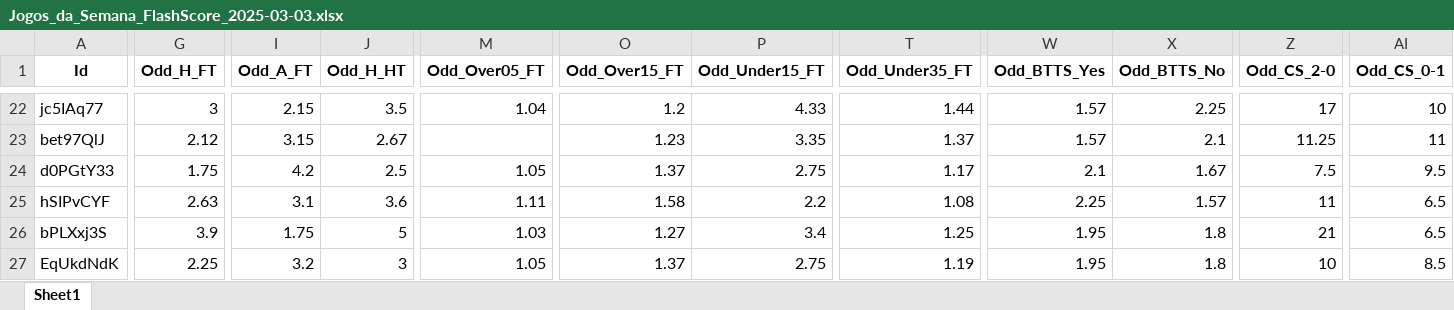
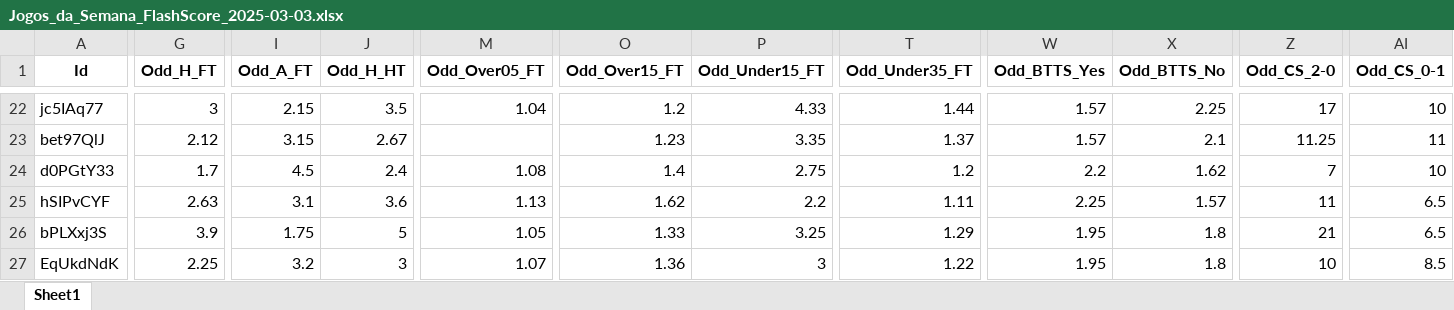
Before and after one commit to mtprado88/jogos_full, an Excel workbook: Jogos_da_Semana_FlashScore_2025-03-03.xlsx, sheet Sheet1, drawn as a sheet; only a part is shown, gaps mark what is left out; values as stored, in another font and other column widths than the file's, no borders; the diff covers the shown part only; the diff names each change by its address in the sheet, - before the commit and + after, or states it on an @@ line.

```diff
--- a/Jogos_da_Semana_FlashScore_2025-03-03.xlsx (sheet Sheet1)
+++ b/Jogos_da_Semana_FlashScore_2025-03-03.xlsx (sheet Sheet1)
-G24 (Odd_H_FT): 1.75
+G24 (Odd_H_FT): 1.7
-I24 (Odd_A_FT): 4.2
+I24 (Odd_A_FT): 4.5
-J24 (Odd_H_HT): 2.5
+J24 (Odd_H_HT): 2.4
-M24 (Odd_Over05_FT): 1.05
+M24 (Odd_Over05_FT): 1.08
-O24 (Odd_Over15_FT): 1.37
+O24 (Odd_Over15_FT): 1.4
-T24 (Odd_Under35_FT): 1.17
+T24 (Odd_Under35_FT): 1.2
-W24 (Odd_BTTS_Yes): 2.1
+W24 (Odd_BTTS_Yes): 2.2
-X24 (Odd_BTTS_No): 1.67
+X24 (Odd_BTTS_No): 1.62
-Z24 (Odd_CS_2-0): 7.5
+Z24 (Odd_CS_2-0): 7
-AI24 (Odd_CS_0-1): 9.5
+AI24 (Odd_CS_0-1): 10
-M25 (Odd_Over05_FT): 1.11
+M25 (Odd_Over05_FT): 1.13
-O25 (Odd_Over15_FT): 1.58
+O25 (Odd_Over15_FT): 1.62
-T25 (Odd_Under35_FT): 1.08
+T25 (Odd_Under35_FT): 1.11
-M26 (Odd_Over05_FT): 1.03
+M26 (Odd_Over05_FT): 1.05
-O26 (Odd_Over15_FT): 1.27
+O26 (Odd_Over15_FT): 1.33
-P26 (Odd_Under15_FT): 3.4
+P26 (Odd_Under15_FT): 3.25
-T26 (Odd_Under35_FT): 1.25
+T26 (Odd_Under35_FT): 1.29
-M27 (Odd_Over05_FT): 1.05
+M27 (Odd_Over05_FT): 1.07
-O27 (Odd_Over15_FT): 1.37
+O27 (Odd_Over15_FT): 1.36
-P27 (Odd_Under15_FT): 2.75
+P27 (Odd_Under15_FT): 3
-T27 (Odd_Under35_FT): 1.19
+T27 (Odd_Under35_FT): 1.22
```
Also changed, not shown: 445 edited cells elsewhere in this sheet.
